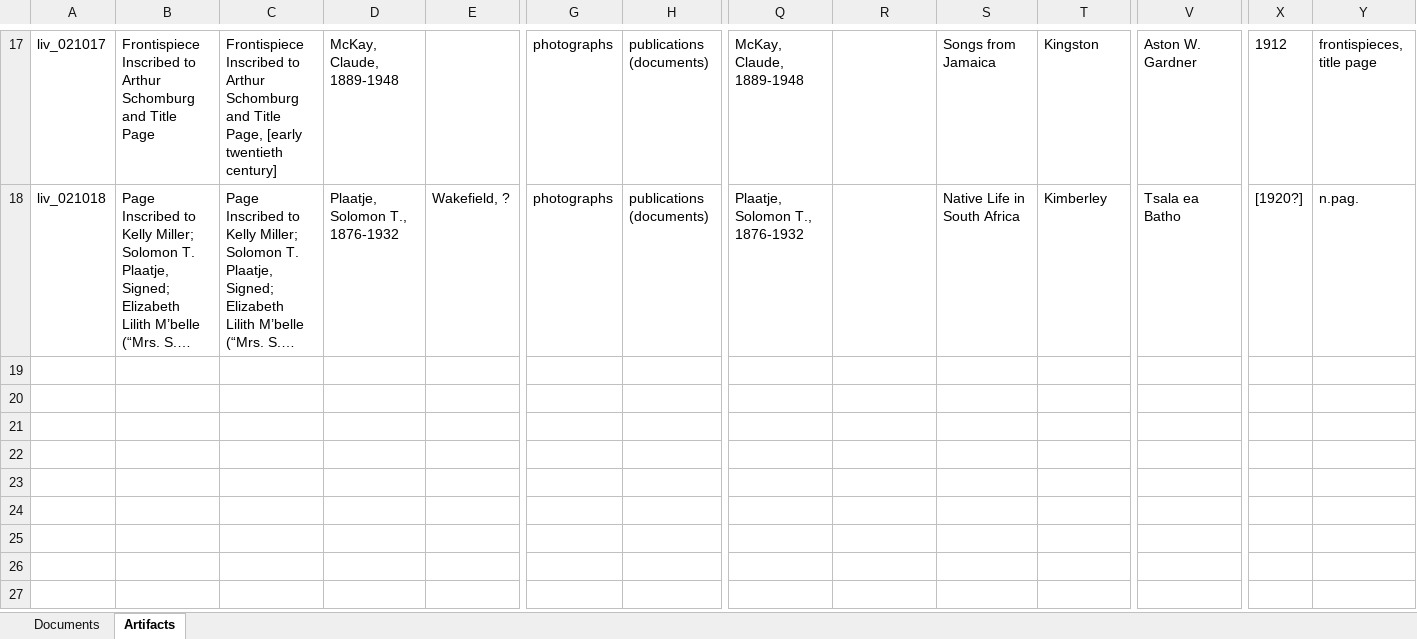
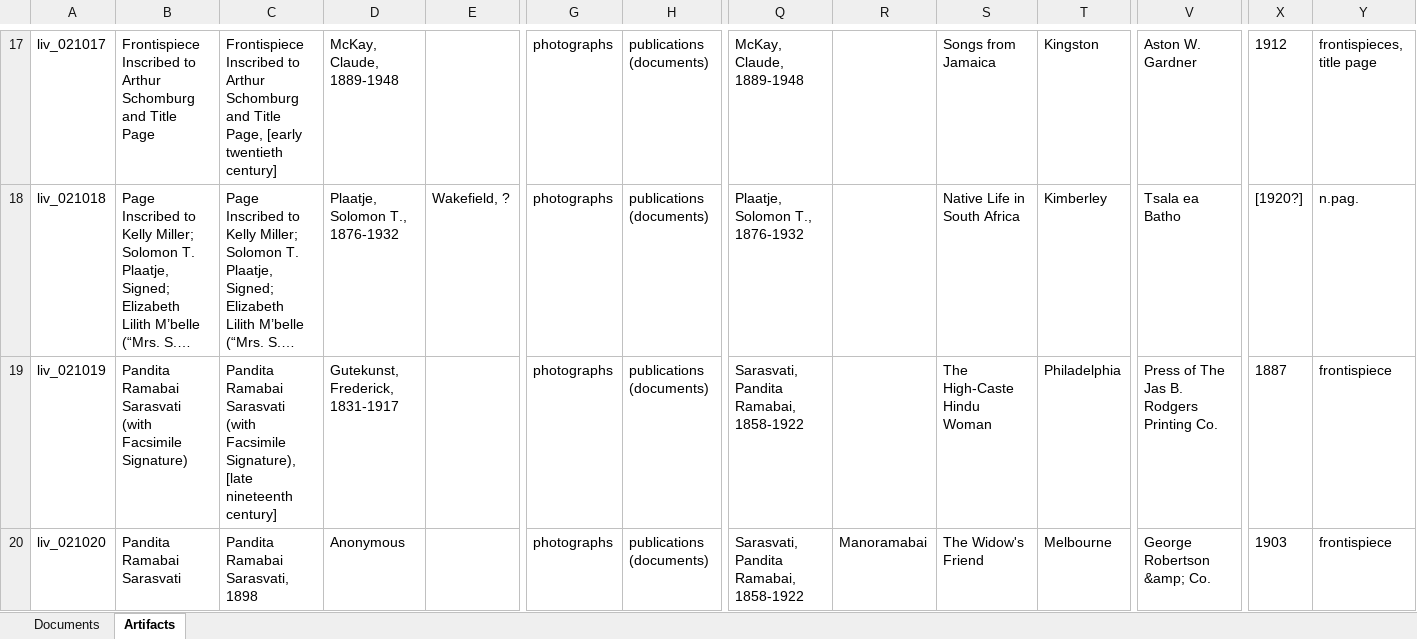
Before and after one commit to livingstoneonline/onemorevoice, an Excel workbook: transcriptions/OMV-MODS-worksheet.xlsx, sheet Artifacts, drawn as a sheet; only a part is shown, gaps mark what is left out; long unchanged cells end in …; values as stored, in another font and other column widths than the file's, no borders; rows hold the shown columns only; the diff names each change by its address in the sheet, - before the commit and + after, or states it on an @@ line.

Commit message:
update mods for new sarasvati items

```diff
--- a/transcriptions/OMV-MODS-worksheet.xlsx (sheet Artifacts)
+++ b/transcriptions/OMV-MODS-worksheet.xlsx (sheet Artifacts)
+row 19: liv_021019 | Pandita Ramabai Sarasvati (with Facsimile Signature) | Pandita Ramabai Sarasvati (with Facsimile Signature), [late nineteenth century] | Gutekunst, Frederick, 1831-1917 |  | photographs | publications (documents) | Sarasvati, Pandita Ramabai, 1858-1922 |  | The High-Caste Hindu Woman | Philadelphia | Press of The Jas B. Rodgers Printing Co. | 1887 | frontispiece
+row 20: liv_021020 | Pandita Ramabai Sarasvati | Pandita Ramabai Sarasvati, 1898 | Anonymous |  | photographs | publications (documents) | Sarasvati, Pandita Ramabai, 1858-1922 | Manoramabai | The Widow's Friend | Melbourne | George Robertson &amp; Co. | 1903 | frontispiece
```
